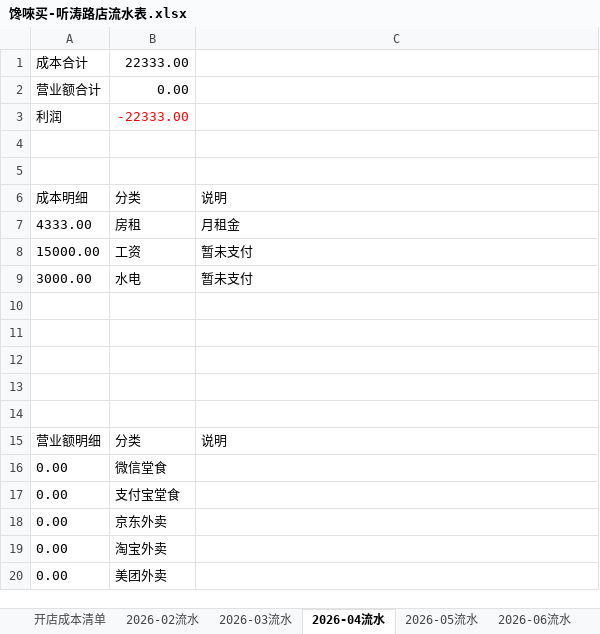
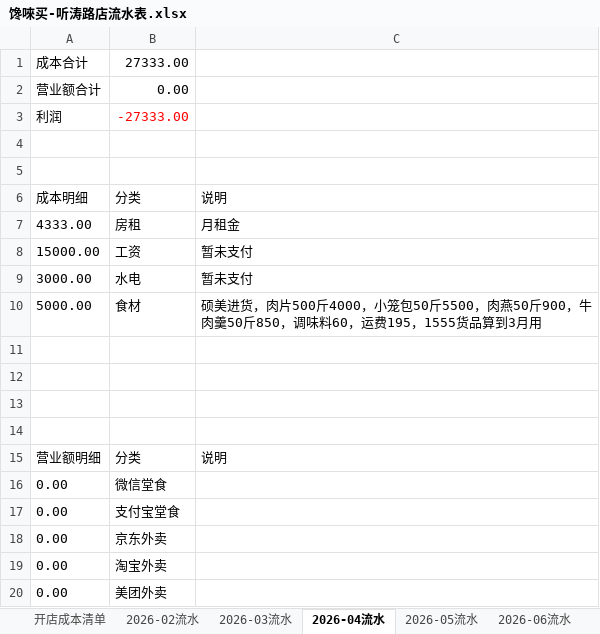
Before and after one commit to OldChicken/ChanWeiMai, an Excel workbook: 财务与流水/馋唻买-听涛路店流水表.xlsx, sheet 2026-04流水, drawn as a sheet; values as stored, in another font and other column widths than the file's, no borders; table styles not drawn; the diff names each change by its address in the sheet, - before the commit and + after, or states it on an @@ line.

```diff
--- a/财务与流水/馋唻买-听涛路店流水表.xlsx (sheet 2026-04流水)
+++ b/财务与流水/馋唻买-听涛路店流水表.xlsx (sheet 2026-04流水)
-B1: 22333.00
+B1: 27333.00
-B3: -22333.00
+B3: -27333.00
-row 10: (empty)
+row 10: 5000.00 | 食材 | 硕美进货，肉片500斤4000，小笼包50斤5500，肉燕50斤900，牛肉羹50斤850，调味料60，运费195，1555货品算到3月用
```
Also changed, not shown: sheet 2026-03流水.
